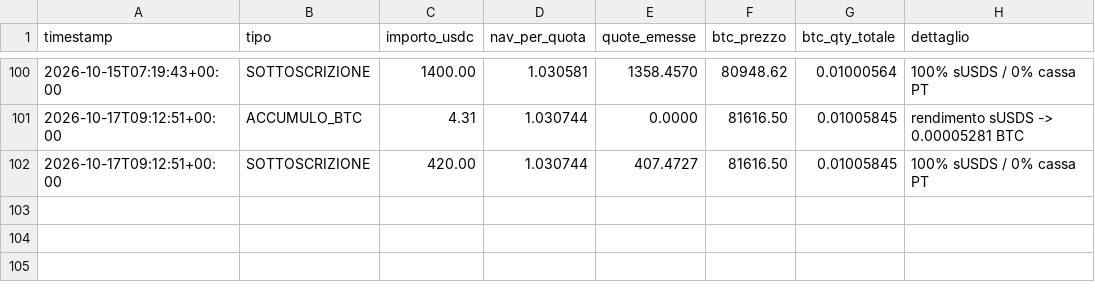
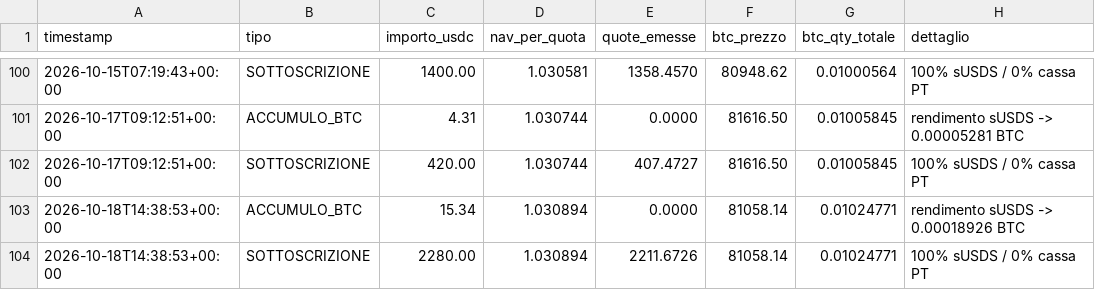
Before and after one commit to Alex00975/btc-accumulator-data, a CSV file: pubblico/operazioni.csv, drawn as a sheet; only a part is shown, gaps mark what is left out; the diff names each change by its address in the sheet, - before the commit and + after, or states it on an @@ line.

```diff
--- a/pubblico/operazioni.csv
+++ b/pubblico/operazioni.csv
+row 103: 2026-10-18T14:38:53+00:00 | ACCUMULO_BTC | 15.34 | 1.030894 | 0.0000 | 81058.14 | 0.01024771 | rendimento sUSDS -> 0.00018926 BTC
+row 104: 2026-10-18T14:38:53+00:00 | SOTTOSCRIZIONE | 2280.00 | 1.030894 | 2211.6726 | 81058.14 | 0.01024771 | 100% sUSDS / 0% cassa PT
```
Also changed, not shown: pubblico/sigilli.csv, pubblico_one/operazioni_one.csv, 9 other files.
